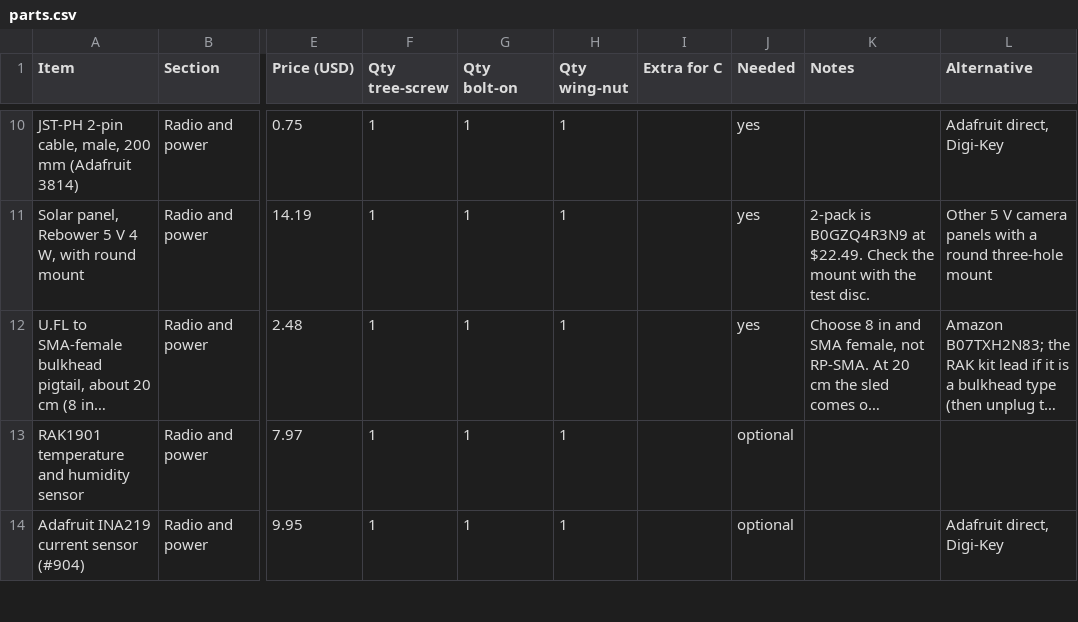
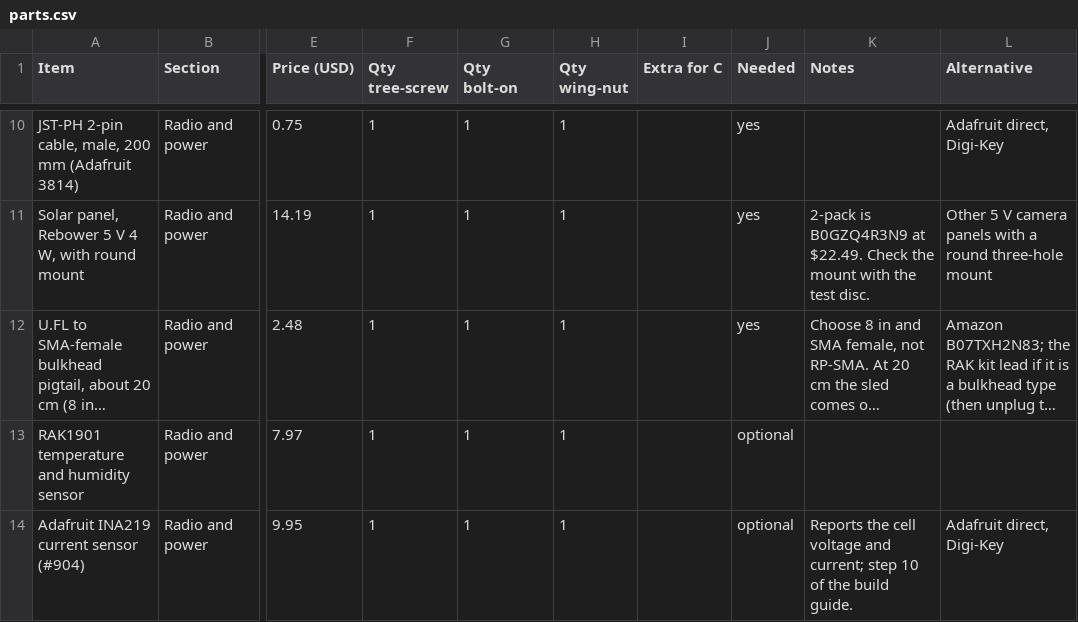
Before and after one commit to ksullivan86/meshcore, a CSV file: tahoe-repeater/docs/parts.csv, drawn as a sheet; only a part is shown, gaps mark what is left out; long unchanged cells end in …; the diff covers the shown part only; the diff names each change by its address in the sheet, - before the commit and + after, or states it on an @@ line.

Commit message:
add better docs to the repeater

```diff
--- a/tahoe-repeater/docs/parts.csv
+++ b/tahoe-repeater/docs/parts.csv
-K14 (Notes): (empty)
+K14 (Notes): Reports the cell voltage and current; step 10 of the build guide.
```
Also changed, not shown: 1 added row, 1 removed row and 12 edited cells elsewhere in this file, 33 other files.
